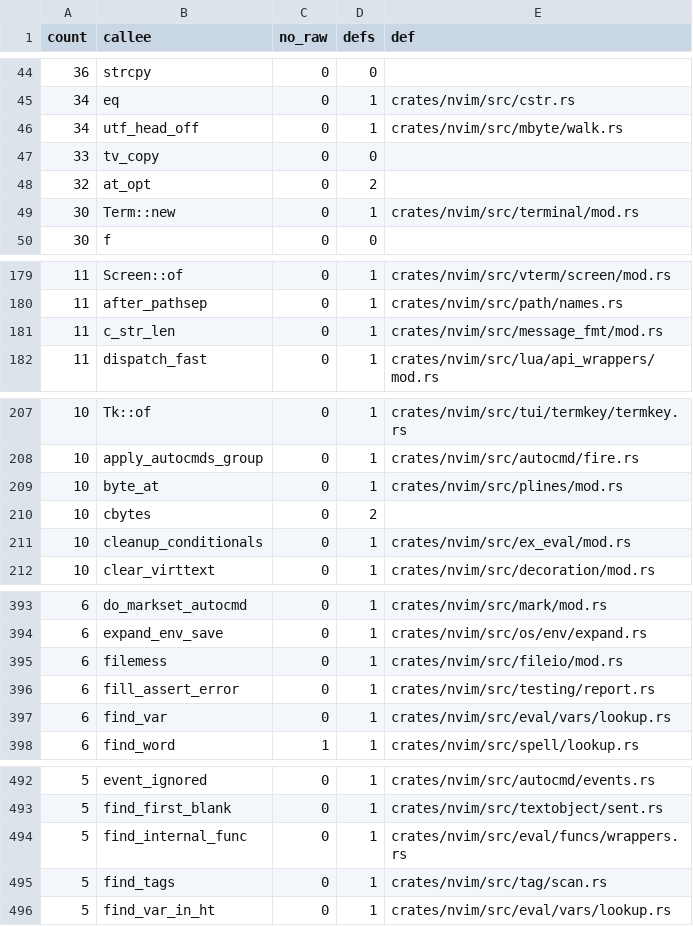
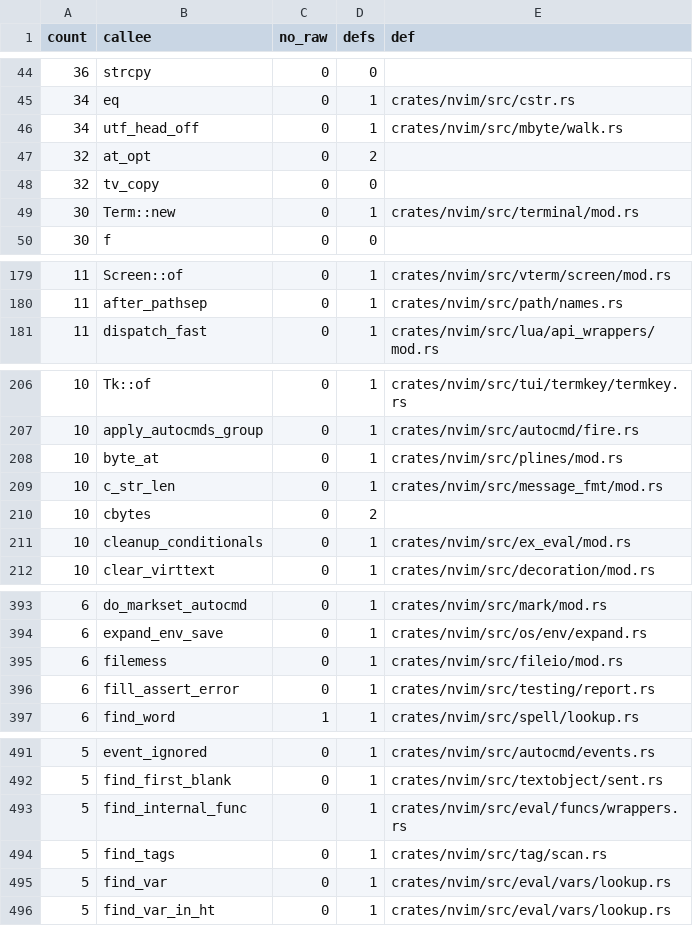
Before and after one commit to PsychoLlama/nvim.rs, a TSV file: metrics/wrapper-callees.tsv, drawn as a sheet; only a part is shown, gaps mark what is left out; removed rows and columns are numbered as before the commit, all else as after; the diff covers the shown part only; the diff names each change by its address in the sheet, - before the commit and + after, or states it on an @@ line.

Commit message:
Read variables by a measured name, and test the held target
`eval_variable` and `var_exists` take a `&[u8]`: the pointer-and-length
form and the `eval_variable_named` front over it are gone, the variable
is copied out through `with_var`, and `exists()`'s caller converts its
argument where it already holds the raw string. The provider loader
reads its own buffer as a slice.

Two lib tests pin what the left-hand side's target holds, under Miri: a
List slot is the List and an index, so its items moving past capacity or
shifting reads what is at the index now and a List shorter than it reads
nothing; a Dict slot holds a reference of its own, so the item going is
a miss and every other reference going leaves the dictionary for the
slot. The pointer record they replace had no such seam to test.

`vars/lookup.rs` keeps its scope-table core (`find_var*`, the completion
walk, `get_var_value`), which reads the scope dictionaries through the
raw pointers the variable store holds them by.

```diff
--- a/metrics/wrapper-callees.tsv
+++ b/metrics/wrapper-callees.tsv
-row 47: 33 | tv_copy | 0 | 0
+row 48: 32 | tv_copy | 0 | 0
-row 181: 11 | c_str_len | 0 | 1 | crates/nvim/src/message_fmt/mod.rs
+row 209: 10 | c_str_len | 0 | 1 | crates/nvim/src/message_fmt/mod.rs
-row 397: 6 | find_var | 0 | 1 | crates/nvim/src/eval/vars/lookup.rs
+row 495: 5 | find_var | 0 | 1 | crates/nvim/src/eval/vars/lookup.rs
```
Also changed, not shown: 1 added row and 2 removed rows elsewhere in this file, metrics/finish-list.tsv, 8 other files.
